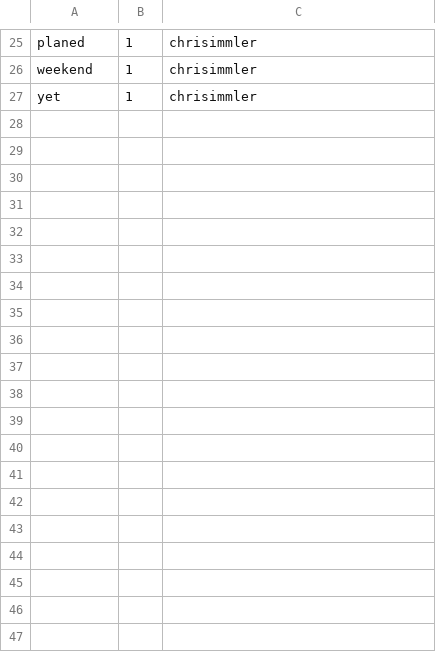
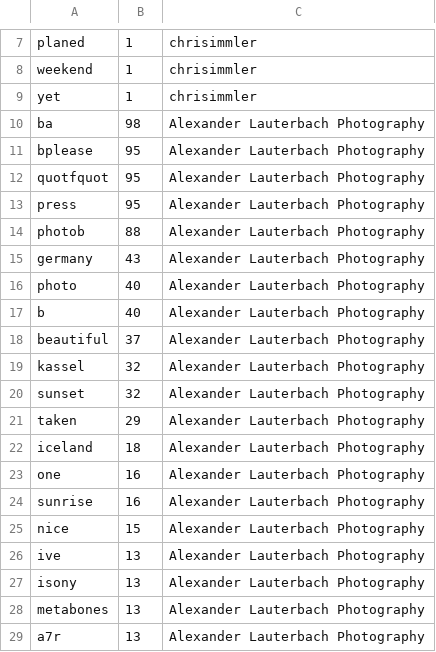
Before and after one commit to haojing9058/FlickrMatch, a CSV file: static/description.csv, drawn as a sheet; only a part is shown, gaps mark what is left out; the diff covers the shown part only; the diff names each change by its address in the sheet, - before the commit and + after, or states it on an @@ line.

```diff
--- a/static/description.csv
+++ b/static/description.csv
+row 10: ba | 98 | Alexander Lauterbach Photography
+row 11: bplease | 95 | Alexander Lauterbach Photography
+row 12: quotfquot | 95 | Alexander Lauterbach Photography
+row 13: press | 95 | Alexander Lauterbach Photography
+row 14: photob | 88 | Alexander Lauterbach Photography
+row 15: germany | 43 | Alexander Lauterbach Photography
+row 16: photo | 40 | Alexander Lauterbach Photography
+row 17: b | 40 | Alexander Lauterbach Photography
+row 18: beautiful | 37 | Alexander Lauterbach Photography
+row 19: kassel | 32 | Alexander Lauterbach Photography
+row 20: sunset | 32 | Alexander Lauterbach Photography
+row 21: taken | 29 | Alexander Lauterbach Photography
+row 22: iceland | 18 | Alexander Lauterbach Photography
+row 23: one | 16 | Alexander Lauterbach Photography
+row 24: sunrise | 16 | Alexander Lauterbach Photography
+row 25: nice | 15 | Alexander Lauterbach Photography
+row 26: ive | 13 | Alexander Lauterbach Photography
+row 27: isony | 13 | Alexander Lauterbach Photography
+row 28: metabones | 13 | Alexander Lauterbach Photography
+row 29: a7r | 13 | Alexander Lauterbach Photography
```
Also changed, not shown: 18 removed rows elsewhere in this file, static/geo.csv, static/tags.csv, 6 other files.
